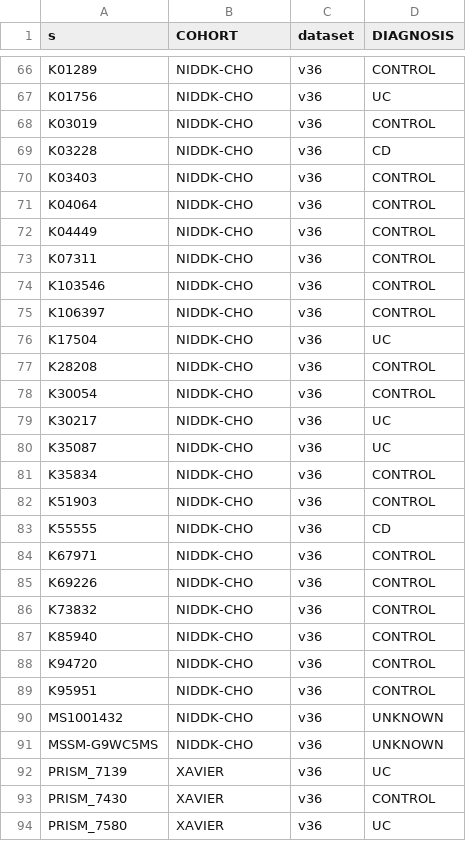
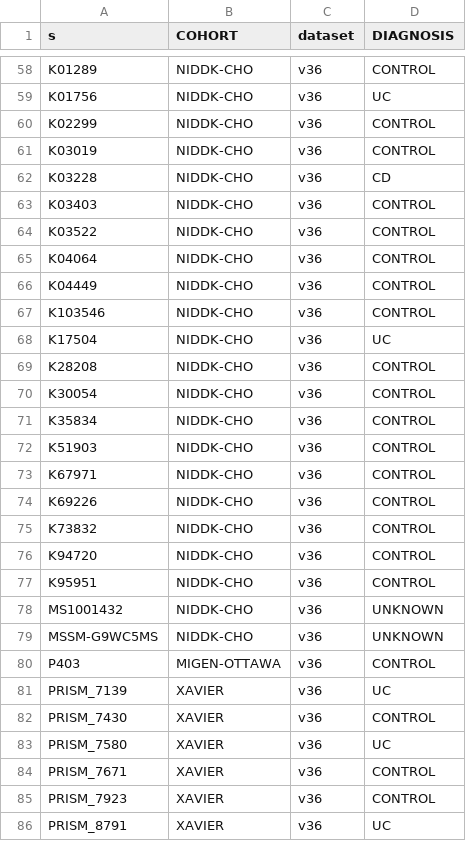
Before and after one commit to rivas-lab/ibd-exomes, a TSV file: analyses/population_splitting/final_population_lists/LIT_sample_list.tsv, drawn as a sheet; only a part is shown, gaps mark what is left out; the shorter side is filled out with more unchanged rows; removed rows and columns are numbered as before the commit, all else as after; the diff covers the shown part only; the diff names each change by its address in the sheet, - before the commit and + after, or states it on an @@ line.

```diff
--- a/analyses/population_splitting/final_population_lists/LIT_sample_list.tsv
+++ b/analyses/population_splitting/final_population_lists/LIT_sample_list.tsv
+row 60: K02299 | NIDDK-CHO | v36 | CONTROL
+row 64: K03522 | NIDDK-CHO | v36 | CONTROL
-row 73: K07311 | NIDDK-CHO | v36 | CONTROL
-row 75: K106397 | NIDDK-CHO | v36 | CONTROL
-row 79: K30217 | NIDDK-CHO | v36 | UC
-row 80: K35087 | NIDDK-CHO | v36 | UC
-row 83: K55555 | NIDDK-CHO | v36 | CD
-row 87: K85940 | NIDDK-CHO | v36 | CONTROL
+row 80: P403 | MIGEN-OTTAWA | v36 | CONTROL
```
Also changed, not shown: 8 added rows, 20 removed rows and 3 edited cells elsewhere in this file, analyses/population_splitting/final_population_lists/AJ_sample_list.tsv, analyses/population_splitting/final_population_lists/FC_sample_list.tsv, 4 other files.
